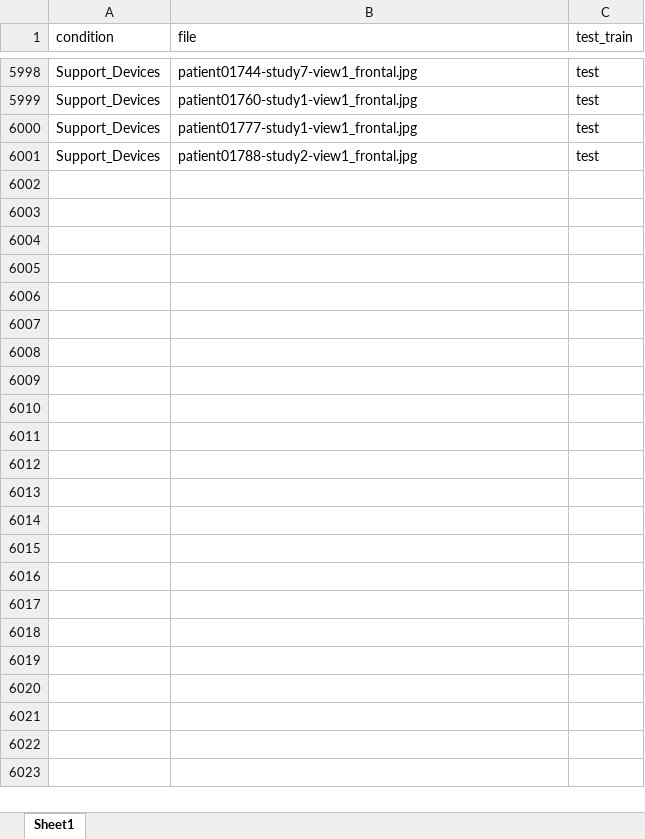
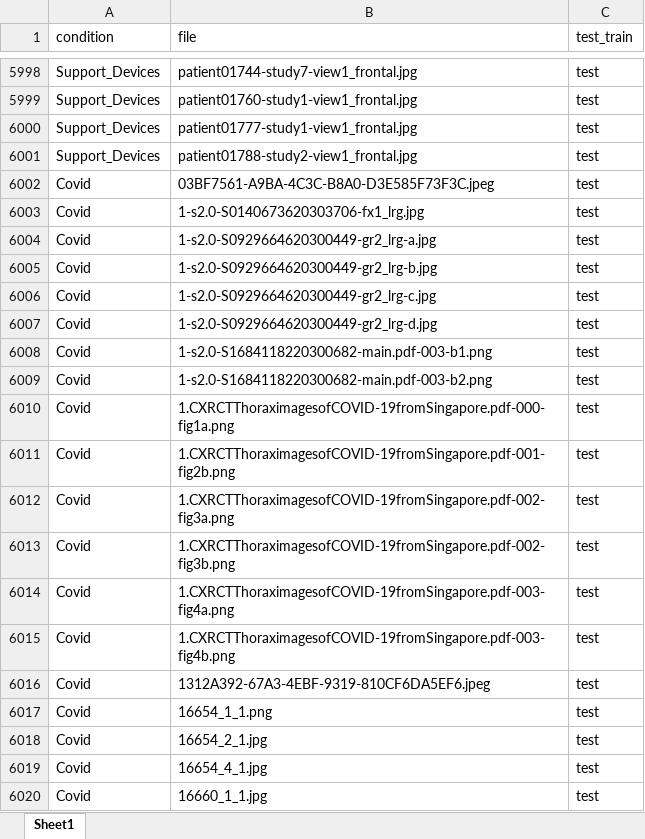
Before and after one commit to Coachnmomof3/UCB_COVID_Prediction_Model, an Excel workbook: connect_core_data_set_xls.xlsx, sheet Sheet1, drawn as a sheet; only a part is shown, gaps mark what is left out; values as stored, in another font and other column widths than the file's, no borders; conditional formats not drawn; the diff covers the shown part only; the diff names each change by its address in the sheet, - before the commit and + after, or states it on an @@ line.

Commit message:
Adding covid images from both test and train sets; missed due to human error

```diff
--- a/connect_core_data_set_xls.xlsx (sheet Sheet1)
+++ b/connect_core_data_set_xls.xlsx (sheet Sheet1)
+row 6002: Covid | 03BF7561-A9BA-4C3C-B8A0-D3E585F73F3C.jpeg | test
+row 6003: Covid | 1-s2.0-S0140673620303706-fx1_lrg.jpg | test
+row 6004: Covid | 1-s2.0-S0929664620300449-gr2_lrg-a.jpg | test
+row 6005: Covid | 1-s2.0-S0929664620300449-gr2_lrg-b.jpg | test
+row 6006: Covid | 1-s2.0-S0929664620300449-gr2_lrg-c.jpg | test
+row 6007: Covid | 1-s2.0-S0929664620300449-gr2_lrg-d.jpg | test
+row 6008: Covid | 1-s2.0-S1684118220300682-main.pdf-003-b1.png | test
+row 6009: Covid | 1-s2.0-S1684118220300682-main.pdf-003-b2.png | test
+row 6010: Covid | 1.CXRCTThoraximagesofCOVID-19fromSingapore.pdf-000-fig1a.png | test
+row 6011: Covid | 1.CXRCTThoraximagesofCOVID-19fromSingapore.pdf-001-fig2b.png | test
+row 6012: Covid | 1.CXRCTThoraximagesofCOVID-19fromSingapore.pdf-002-fig3a.png | test
+row 6013: Covid | 1.CXRCTThoraximagesofCOVID-19fromSingapore.pdf-002-fig3b.png | test
+row 6014: Covid | 1.CXRCTThoraximagesofCOVID-19fromSingapore.pdf-003-fig4a.png | test
+row 6015: Covid | 1.CXRCTThoraximagesofCOVID-19fromSingapore.pdf-003-fig4b.png | test
+row 6016: Covid | 1312A392-67A3-4EBF-9319-810CF6DA5EF6.jpeg | test
+row 6017: Covid | 16654_1_1.png | test
+row 6018: Covid | 16654_2_1.jpg | test
+row 6019: Covid | 16654_4_1.jpg | test
+row 6020: Covid | 16660_1_1.jpg | test
```
Also changed, not shown: 165 added rows elsewhere in this sheet, 3 other files.
